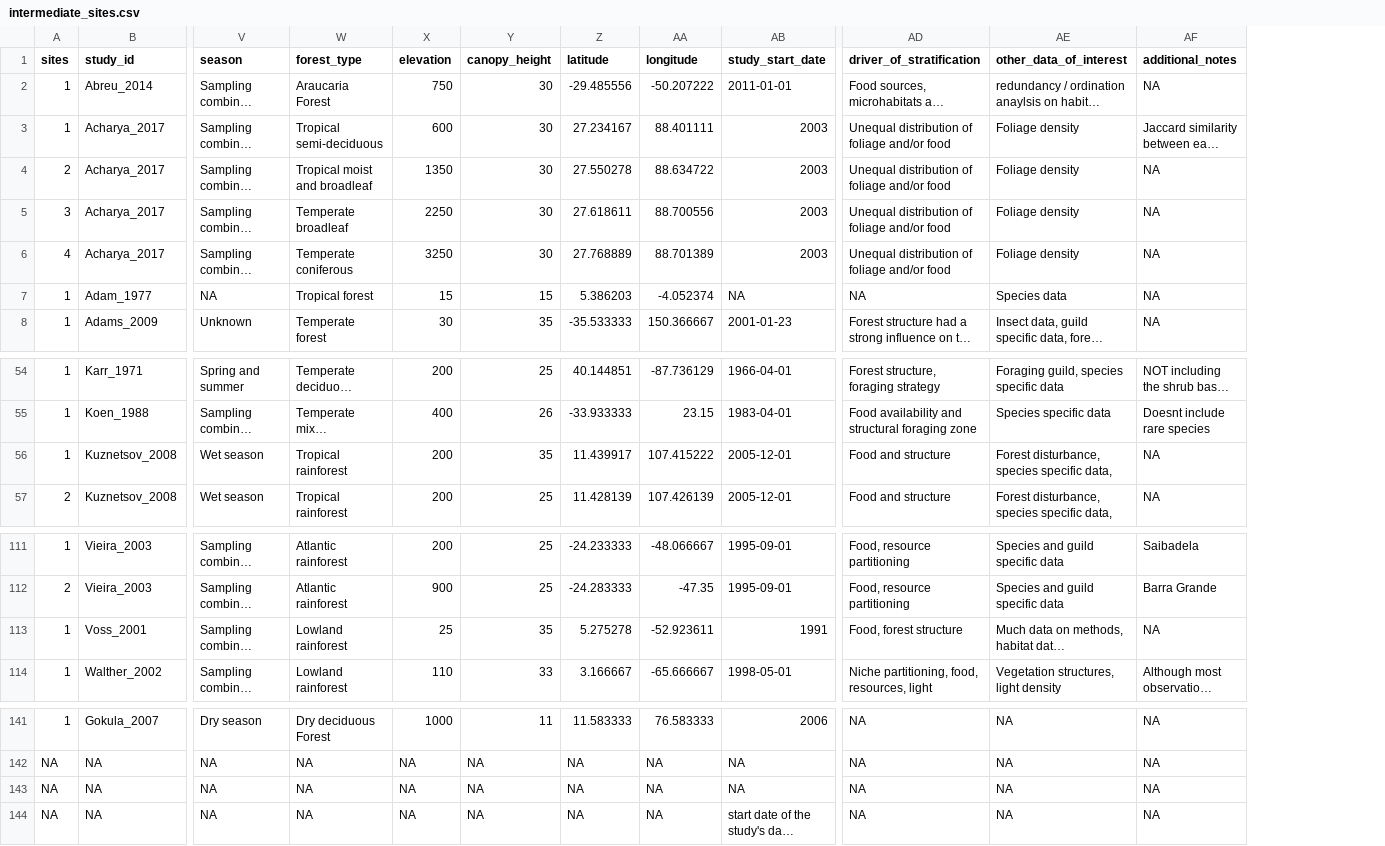
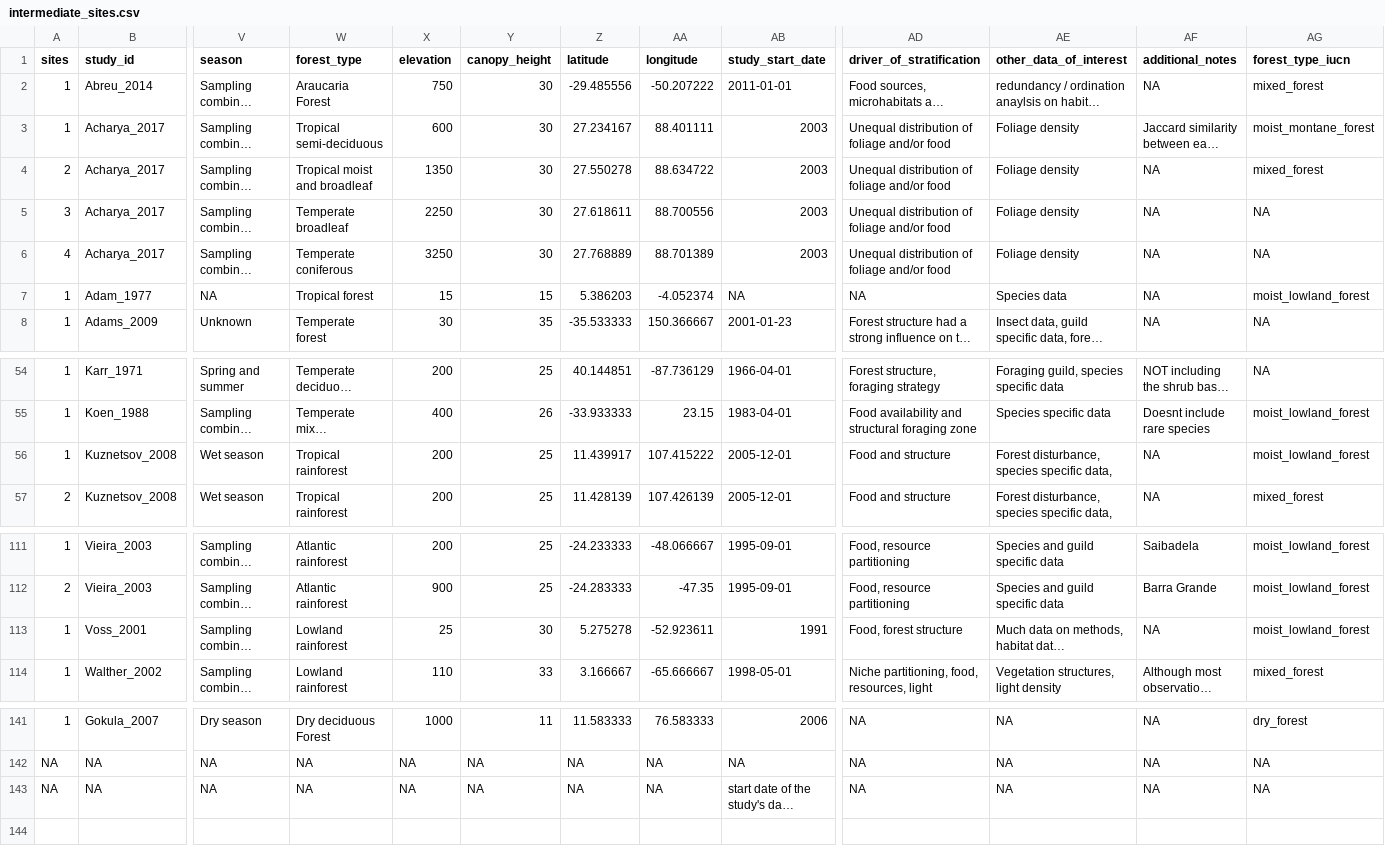
Before and after one commit to schefferslab/Vert-Strata-Meta, a CSV file: data/stripped_data/intermediate/intermediate_sites.csv, drawn as a sheet; only a part is shown, gaps mark what is left out; long unchanged cells end in …; removed rows and columns are numbered as before the commit, all else as after; rows hold the shown columns only; the diff names each change by its address in the sheet, - before the commit and + after, or states it on an @@ line.

```diff
--- a/data/stripped_data/intermediate/intermediate_sites.csv
+++ b/data/stripped_data/intermediate/intermediate_sites.csv
+column AG (forest_type_iucn), rows 2-8: mixed_forest | moist_montane_forest | mixed_forest | NA | NA | moist_lowland_forest | NA; rows 54-57: NA | moist_lowland_forest | moist_lowland_forest | mixed_forest; rows 111-114: moist_lowland_forest | moist_lowland_forest | moist_lowland_forest | mixed_forest; rows 141-143: dry_forest | NA | NA
-Y56 (canopy_height): 35
+Y56 (canopy_height): 25
-Y113 (canopy_height): 35
+Y113 (canopy_height): 30
-row 143: NA | NA | NA | NA | NA | NA | NA | NA | NA | NA | NA | NA
```
Also changed, not shown: data/stripped_data/final/final_plots.csv, 3 other files.
